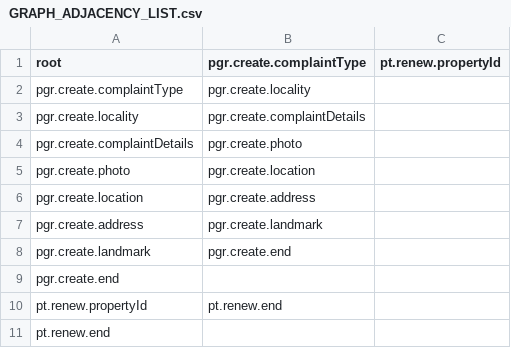
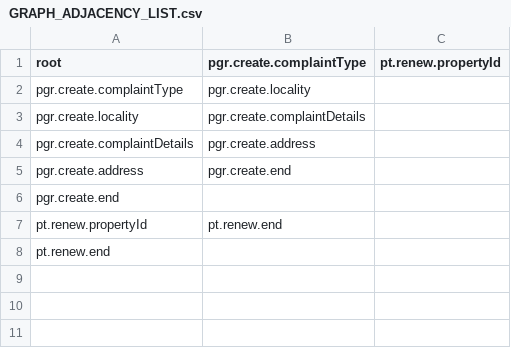
Before and after one commit to rushang7/chatbot, a CSV file: src/main/resources/GRAPH_ADJACENCY_LIST.csv, drawn as a sheet.

Commit message:
Endpoint Stream & PGR Create Complaint RestAPI call
Signed-off-by: Rushang Dhanesha <rushangdhanesha@gmail.com>

```diff
--- a/src/main/resources/GRAPH_ADJACENCY_LIST.csv
+++ b/src/main/resources/GRAPH_ADJACENCY_LIST.csv
@@ -3,7 +3,4 @@ pgr.create.complaintType,pgr.create.locality
 pgr.create.locality,pgr.create.complaintDetails
-pgr.create.complaintDetails,pgr.create.photo
-pgr.create.photo,pgr.create.location
-pgr.create.location,pgr.create.address
-pgr.create.address,pgr.create.landmark
-pgr.create.landmark,pgr.create.end
+pgr.create.complaintDetails,pgr.create.address
+pgr.create.address,pgr.create.end
 pgr.create.end
```
Also changed, not shown: 12 other files.
